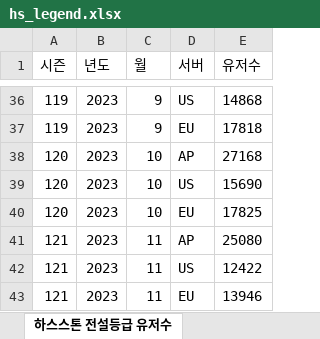
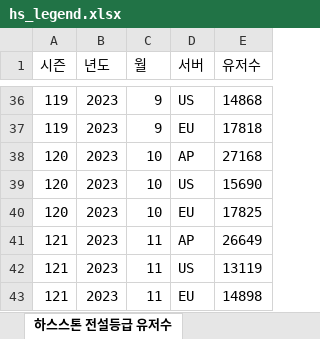
Before and after one commit to tlthr764/codingon_project_03, an Excel workbook: hs_legend.xlsx, sheet 하스스톤 전설등급 유저수, drawn as a sheet; only a part is shown, gaps mark what is left out; values as stored, in another font and other column widths than the file's, no borders; the diff names each change by its address in the sheet, - before the commit and + after, or states it on an @@ line.

```diff
--- a/hs_legend.xlsx (sheet 하스스톤 전설등급 유저수)
+++ b/hs_legend.xlsx (sheet 하스스톤 전설등급 유저수)
-E41 (유저수): 25080
+E41 (유저수): 26649
-E42 (유저수): 12422
+E42 (유저수): 13119
-E43 (유저수): 13946
+E43 (유저수): 14898
```
Also changed, not shown: hs_meta.xlsx, 6 other files.
